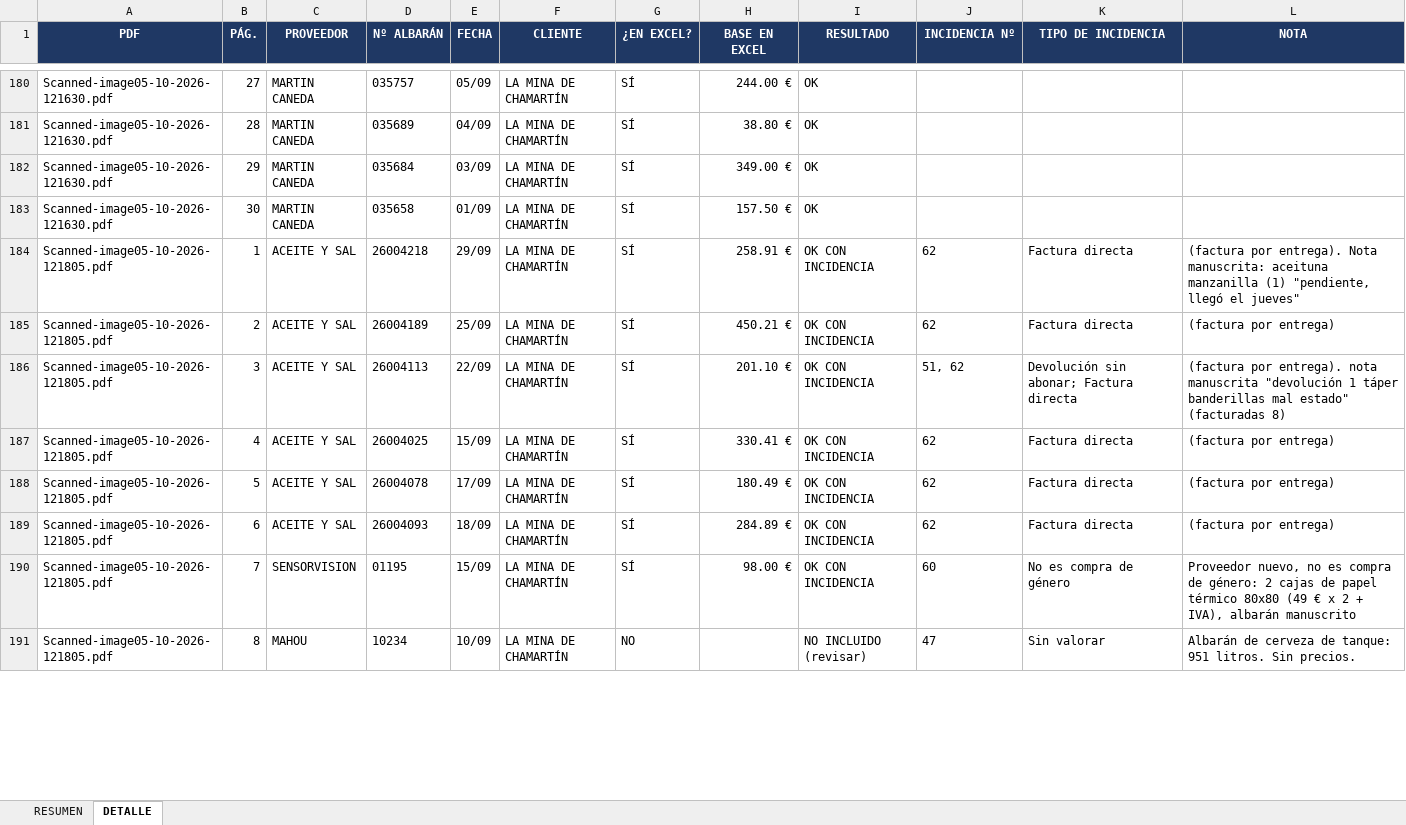
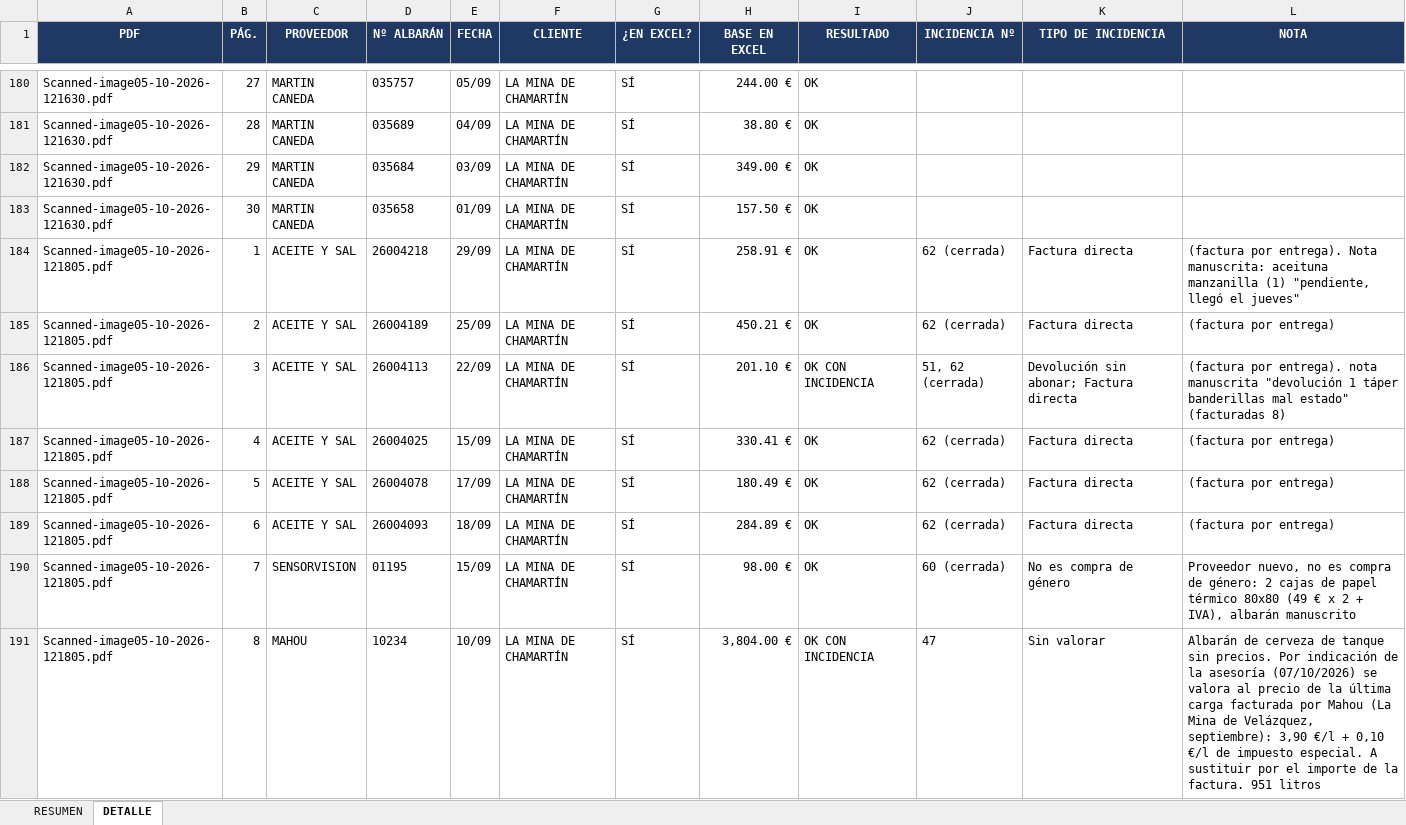
Before and after one commit to CurroAriza/ALBARANES-LA-MINA-CHAMARTIN, an Excel workbook: 2026/3t/SEPTIEMBRE/ALBARANES/CONTROL PDF LA MINA CHAMARTIN SEPTIEMBRE 2026.xlsx, sheet DETALLE, drawn as a sheet; only a part is shown, gaps mark what is left out; values as stored, in another font and other column widths than the file's, no borders; conditional formats not drawn; the diff covers the shown part only; the diff names each change by its address in the sheet, - before the commit and + after, or states it on an @@ line.

```diff
--- a/2026/3t/SEPTIEMBRE/ALBARANES/CONTROL PDF LA MINA CHAMARTIN SEPTIEMBRE 2026.xlsx (sheet DETALLE)
+++ b/2026/3t/SEPTIEMBRE/ALBARANES/CONTROL PDF LA MINA CHAMARTIN SEPTIEMBRE 2026.xlsx (sheet DETALLE)
-I184:I185 (RESULTADO): OK CON INCIDENCIA
+I184:I185 (RESULTADO): OK
-J184:J185 (INCIDENCIA Nº): 62
+J184:J185 (INCIDENCIA Nº): 62 (cerrada)
-J186 (INCIDENCIA Nº): 51, 62
+J186 (INCIDENCIA Nº): 51, 62 (cerrada)
-I187:I190 (RESULTADO): OK CON INCIDENCIA
+I187:I190 (RESULTADO): OK
-J187:J189 (INCIDENCIA Nº): 62
+J187:J189 (INCIDENCIA Nº): 62 (cerrada)
-J190 (INCIDENCIA Nº): 60
+J190 (INCIDENCIA Nº): 60 (cerrada)
-G191 (¿EN EXCEL?): NO
+G191 (¿EN EXCEL?): SÍ
-H191 (BASE EN EXCEL): (empty)
+H191 (BASE EN EXCEL): 3,804.00 €
-I191 (RESULTADO): NO INCLUIDO (revisar)
+I191 (RESULTADO): OK CON INCIDENCIA
-L191 (NOTA): …cerveza de tanque: 951 litros. Sin precios.
+L191 (NOTA): …cerveza de tanque sin precios. Por indicación de la asesoría (07/10/2026) se valora al precio de la última carga facturada por Mahou (La Mina de Velázquez, septiembre): 3,90 €/l + 0,10 €/l de impuesto especial. A sustituir por el importe de la factura. 951 litros
```
Also changed, not shown: 6 added rows and 85 edited cells elsewhere in this sheet, sheet RESUMEN, 2026/3t/SEPTIEMBRE/ALBARANES/COMPARATIVA PRECIOS LA MINA CHAMARTIN SEPTIEMBRE 2026.xlsx, 2026/3t/SEPTIEMBRE/ALBARANES/INCIDENCIAS LA MINA DE CHAMARTIN SEPTIEMBRE 2026.xlsx, 3 other files.
